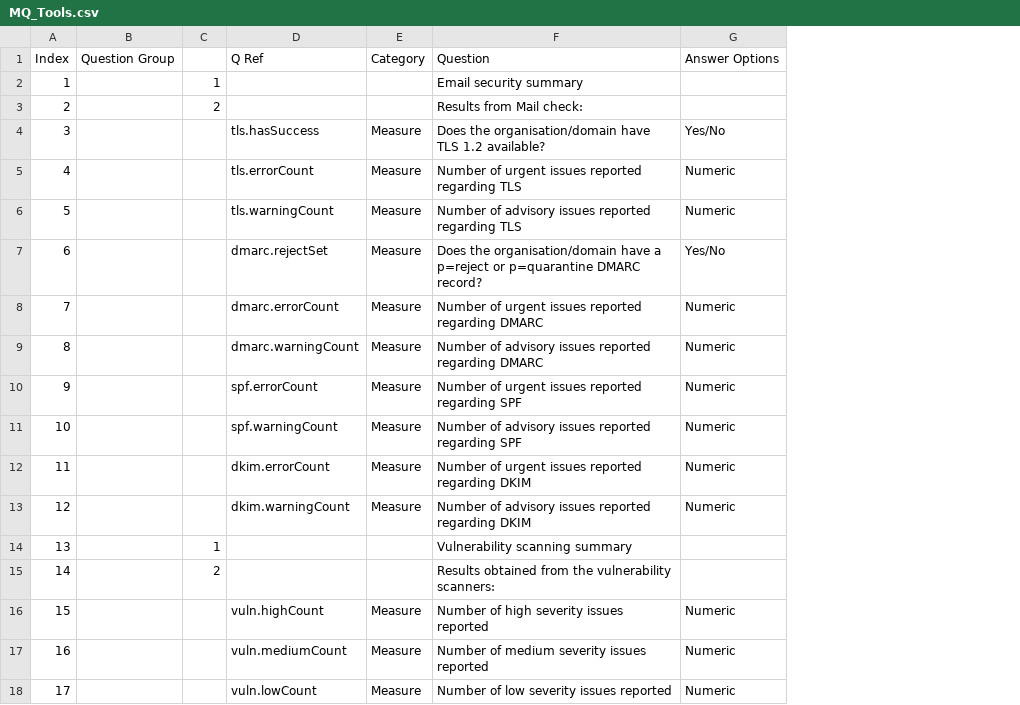
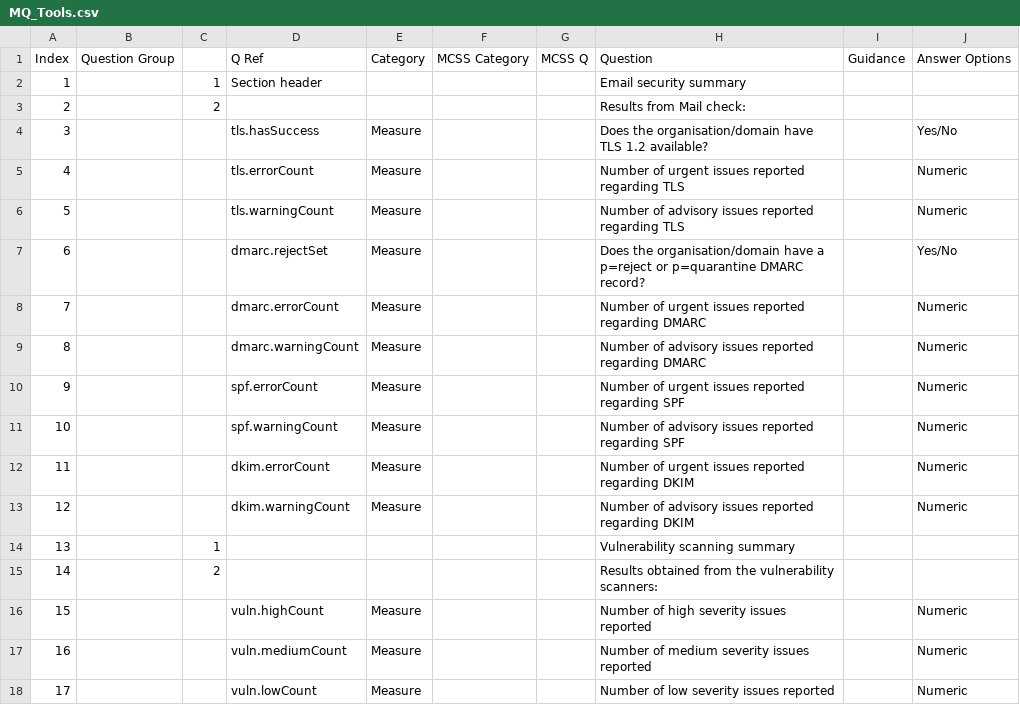
Before and after one commit to alphagov/fn4g-tool, a CSV file: db/MQ_Tools.csv, drawn as a sheet; the diff names each change by its address in the sheet, - before the commit and + after, or states it on an @@ line.

```diff
--- a/db/MQ_Tools.csv
+++ b/db/MQ_Tools.csv
+column F (MCSS Category), empty
+column G (MCSS Q), empty
+column I (Guidance), empty
-D2 (Q Ref): (empty)
+D2 (Q Ref): Section header
```
Also changed, not shown: db/MQ_Compliance.csv, 21 other files.
